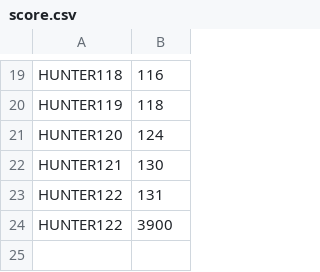
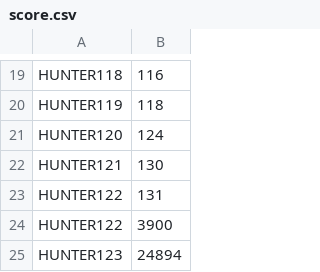
Before and after one commit to reoul/2022_HS_PLAYX4, a CSV file: score.csv, drawn as a sheet; only a part is shown, gaps mark what is left out.

```diff
--- a/score.csv
+++ b/score.csv
@@ -24 +24,2 @@ HUNTER122,131
 HUNTER122,3900
+HUNTER123,24894
```
Also changed, not shown: setting.csv, 12 other files.
